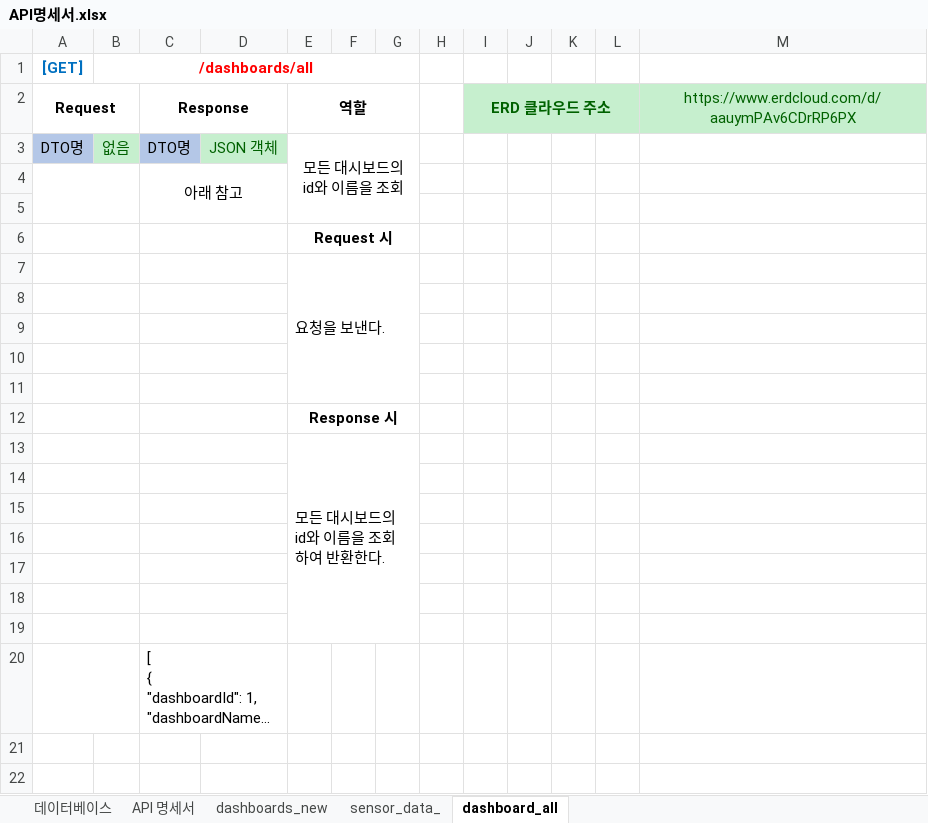
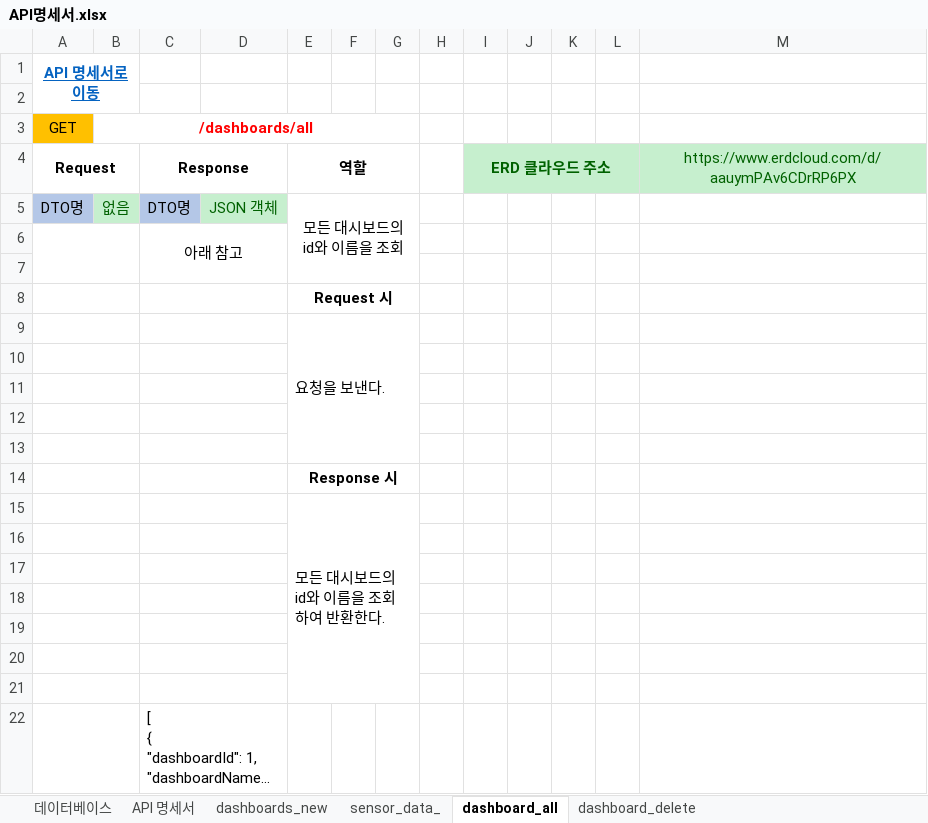
Before and after one commit to taken-soft/server, an Excel workbook: src/main/resources/static/API명세서.xlsx, sheet dashboard_all, drawn as a sheet; long unchanged cells end in …; values as stored, in another font and other column widths than the file's, no borders; charts and pictures not drawn; addresses are those after the commit; the diff names each change by its address in the sheet, - before the commit and + after, or states it on an @@ line.

```diff
--- a/src/main/resources/static/API명세서.xlsx (sheet dashboard_all)
+++ b/src/main/resources/static/API명세서.xlsx (sheet dashboard_all)
+sheet tab: dashboard_delete
+row 1: API 명세서로 이동
+row 2: (empty)
-A3: [GET]
+A3: GET
@@ A3 fill: none → #FFC000, bold: on → off, text colour: #0070C0 → black @@
```
Also changed, not shown: sheet dashboards_new, sheet sensor_data_, sheet API 명세서, charts or pictures, 16 other files.
